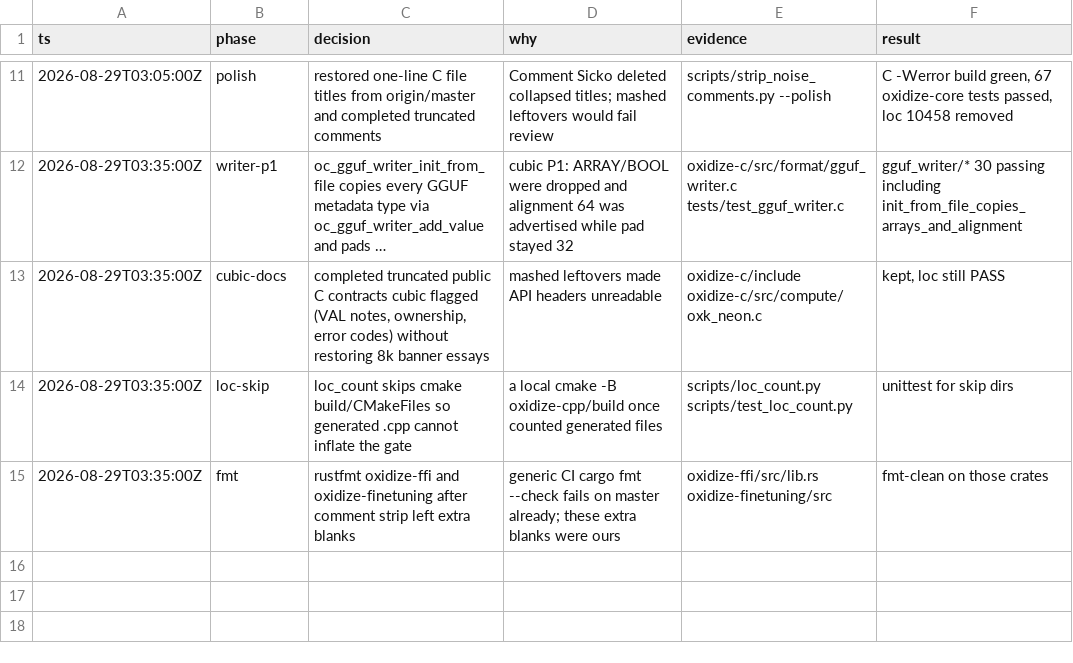
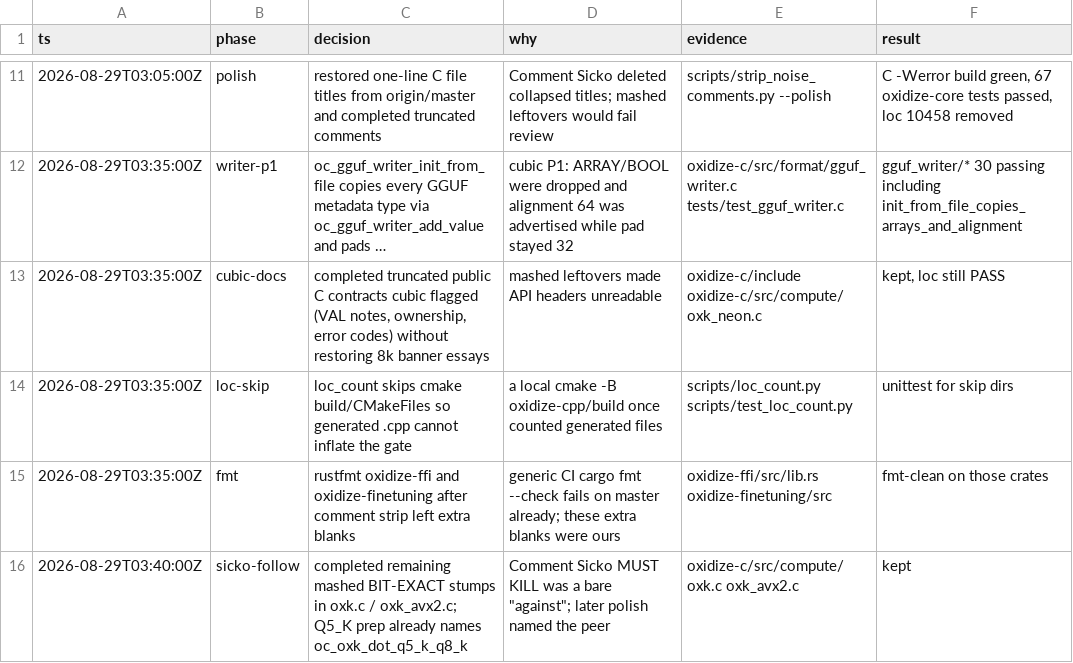
Before and after one commit to Zapdev-labs/oxidize, a TSV file: scripts/shrink_decisions.tsv, drawn as a sheet; only a part is shown, gaps mark what is left out; long unchanged cells end in ….

```diff
--- a/scripts/shrink_decisions.tsv
+++ b/scripts/shrink_decisions.tsv
@@ -15 +15,2 @@ ts	phase	decision	why	evidence	result
 2026-08-29T03:35:00Z	fmt	rustfmt oxidize-ffi and oxidize-finetuning after comment strip left extra blanks	generic CI cargo fmt --check fails on master already; these extra blanks were ours	oxidize-ffi/src/lib.rs oxidize-finetuning/src	fmt-clean on those crates
+2026-08-29T03:40:00Z	sicko-follow	completed remaining mashed BIT-EXACT stumps in oxk.c / oxk_avx2.c; Q5_K prep already names oc_oxk_dot_q5_k_q8_k	Comment Sicko MUST KILL was a bare "against"; later polish named the peer	oxidize-c/src/compute/oxk.c oxk_avx2.c	kept
```
Also changed, not shown: 3 other files.
